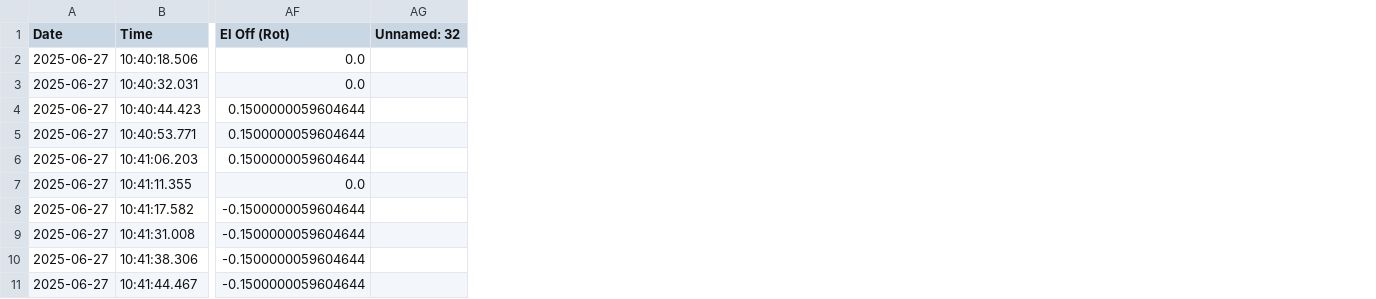
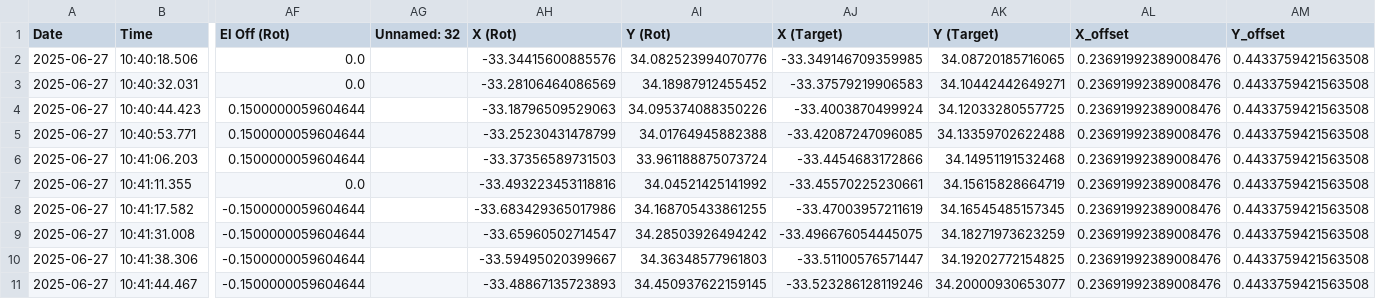
Before and after one commit to IsabelleCoughlin/Pointing_Project, a CSV file: df_output.csv, drawn as a sheet; only a part is shown, gaps mark what is left out; the diff names each change by its address in the sheet, - before the commit and + after, or states it on an @@ line.

Commit message:
Lots of changes with the GUI! and fixing a bug in order that offsets update in rasterscanner

```diff
--- a/df_output.csv
+++ b/df_output.csv
+column AH (X (Rot)), rows 2-11: -33.34415600885576 | -33.28106464086569 | -33.18796509529063 | -33.25230431478799 | -33.37356589731503 | -33.493223453118816 | -33.683429365017986 | -33.65960502714547 | -33.59495020399667 | -33.48867135723893
+column AI (Y (Rot)), rows 2-11: 34.082523994070776 | 34.18987912455452 | 34.095374088350226 | 34.01764945882388 | 33.961188875073724 | 34.04521425141992 | 34.168705433861255 | 34.28503926494242 | 34.36348577961803 | 34.450937622159145
+column AJ (X (Target)), rows 2-11: -33.349146709359985 | -33.37579219906583 | -33.4003870499924 | -33.42087247096085 | -33.4454683172866 | -33.45570225230661 | -33.47003957211619 | -33.496676054445075 | -33.51100576571447 | -33.523286128119246
+column AK (Y (Target)), rows 2-11: 34.08720185716065 | 34.10442442649271 | 34.12033280557725 | 34.13359702622488 | 34.14951191532468 | 34.15615828664719 | 34.16545485157345 | 34.18271973623259 | 34.19202772154825 | 34.20000930653077
+column AL (X_offset), rows 2-11: all 0.23691992389008476
+column AM (Y_offset), rows 2-11: all 0.4433759421563508
```
Also changed, not shown: 6 other files.
